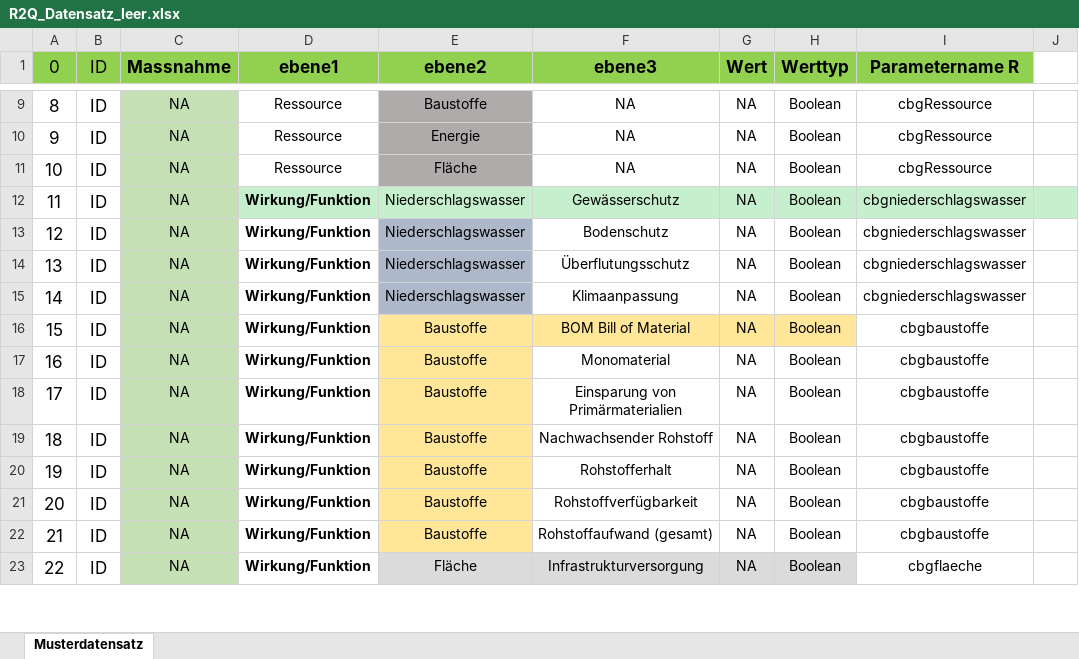
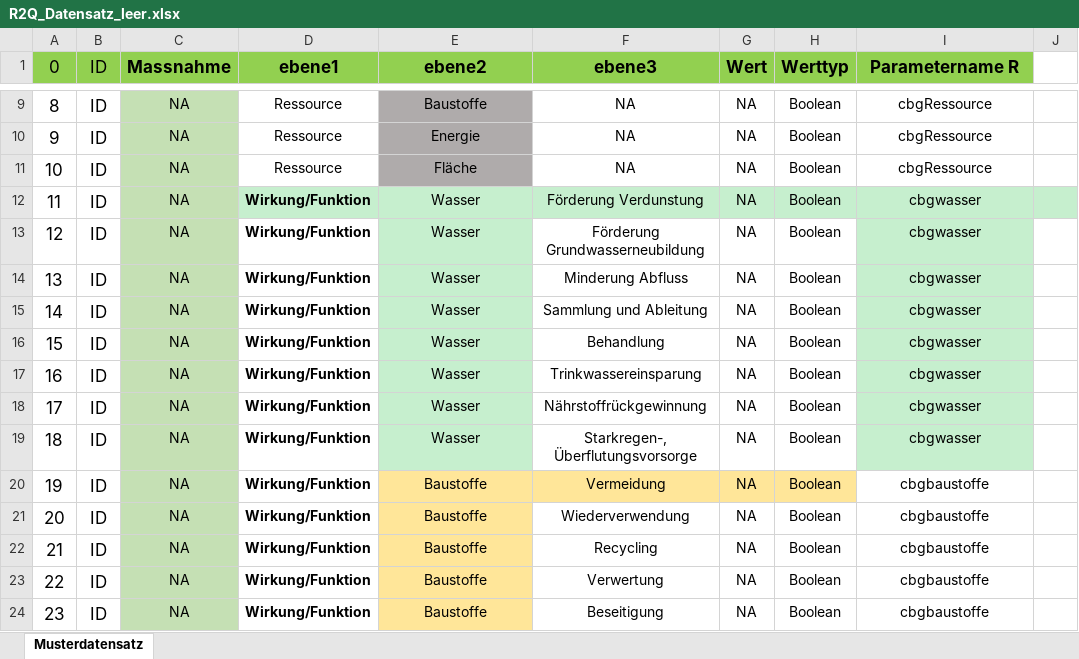
Before and after one commit to FlAlbers/R2Q-Shiny-Server, an Excel workbook: R2Q_Datensatz_leer.xlsx, sheet Musterdatensatz, drawn as a sheet; only a part is shown, gaps mark what is left out; values as stored, in another font and other column widths than the file's, no borders; addresses are those after the commit; the diff covers the shown part only; the diff names each change by its address in the sheet, - before the commit and + after, or states it on an @@ line.

Commit message:
Added required checkboxes in section 4 ("Funktion")

```diff
--- a/R2Q_Datensatz_leer.xlsx (sheet Musterdatensatz)
+++ b/R2Q_Datensatz_leer.xlsx (sheet Musterdatensatz)
-E12:E14 (ebene2): Niederschlagswasser
+E12:E14 (ebene2): Wasser
-F12 (ebene3): Gewässerschutz
+F12 (ebene3): Förderung Verdunstung
-I12:I14 (Parametername R): cbgniederschlagswasser
+I12:I14 (Parametername R): cbgwasser
-E13:E14 fill: #ADB9CA
+E13:E14 fill: #C6EFCE
-F13 (ebene3): Bodenschutz
+F13 (ebene3): Förderung Grundwasserneubildung
-I13:I14 fill: none
+I13:I14 fill: #C6EFCE
-F14 (ebene3): Überflutungsschutz
+F14 (ebene3): Minderung Abfluss
+row 15: 14 | ID | NA | Wirkung/Funktion | Wasser | Sammlung und Ableitung | NA | Boolean | cbgwasser
@@ column A (0) renumbered from row 16 down @@
-E16 (ebene2): Niederschlagswasser
+E16 (ebene2): Wasser
-E16 fill: #ADB9CA
+E16 fill: #C6EFCE
-F16 (ebene3): Klimaanpassung
+F16 (ebene3): Behandlung
-I16 (Parametername R): cbgniederschlagswasser
+I16 (Parametername R): cbgwasser
-I16:I19 fill: none
+I16:I19 fill: #C6EFCE
-E17:E19 (ebene2): Baustoffe
+E17:E19 (ebene2): Wasser
-E17:E19 fill: #FFE699
+E17:E19 fill: #C6EFCE
-F17 (ebene3): BOM Bill of Material
+F17 (ebene3): Trinkwassereinsparung
-F17:H17 fill: #FFE699
+F17:H17 fill: none
-I17:I19 (Parametername R): cbgbaustoffe
+I17:I19 (Parametername R): cbgwasser
-F18 (ebene3): Monomaterial
+F18 (ebene3): Nährstoffrückgewinnung
-F19 (ebene3): Einsparung von Primärmaterialien
+F19 (ebene3): Starkregen-, Überflutungsvorsorge
-F20 (ebene3): Nachwachsender Rohstoff
+F20 (ebene3): Vermeidung
-F20:H20 fill: none
+F20:H20 fill: #FFE699
-F21 (ebene3): Rohstofferhalt
+F21 (ebene3): Wiederverwendung
-F22 (ebene3): Rohstoffverfügbarkeit
+F22 (ebene3): Recycling
-F23 (ebene3): Rohstoffaufwand (gesamt)
+F23 (ebene3): Verwertung
-E24 (ebene2): Fläche
+E24 (ebene2): Baustoffe
-E24 fill: #DBDBDB
+E24 fill: #FFE699
-F24 (ebene3): Infrastrukturversorgung
+F24 (ebene3): Beseitigung
-F24:H24 fill: #DBDBDB
+F24:H24 fill: none
-I24 (Parametername R): cbgflaeche
+I24 (Parametername R): cbgbaustoffe
```
Also changed, not shown: 3 removed rows, 17 edited cells and cell formats elsewhere in this sheet, 1 other file.
